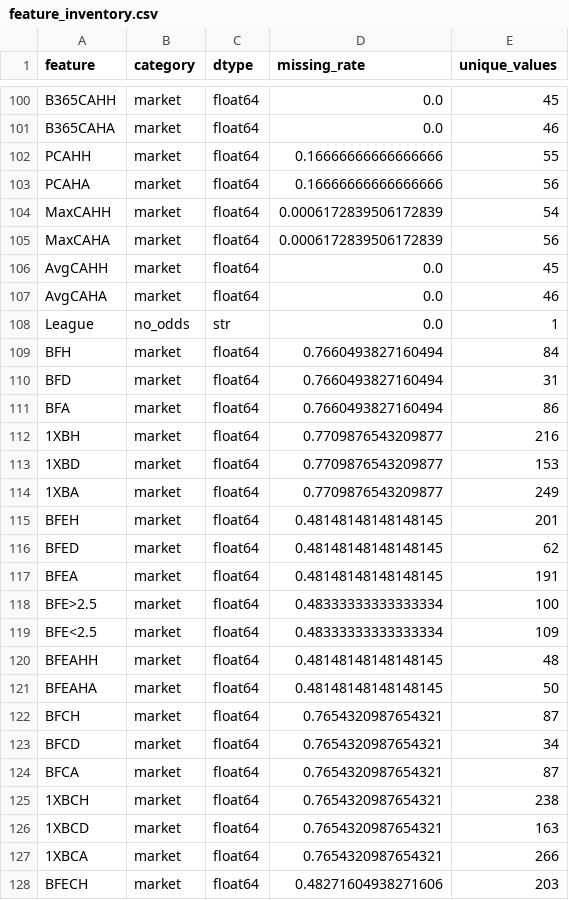
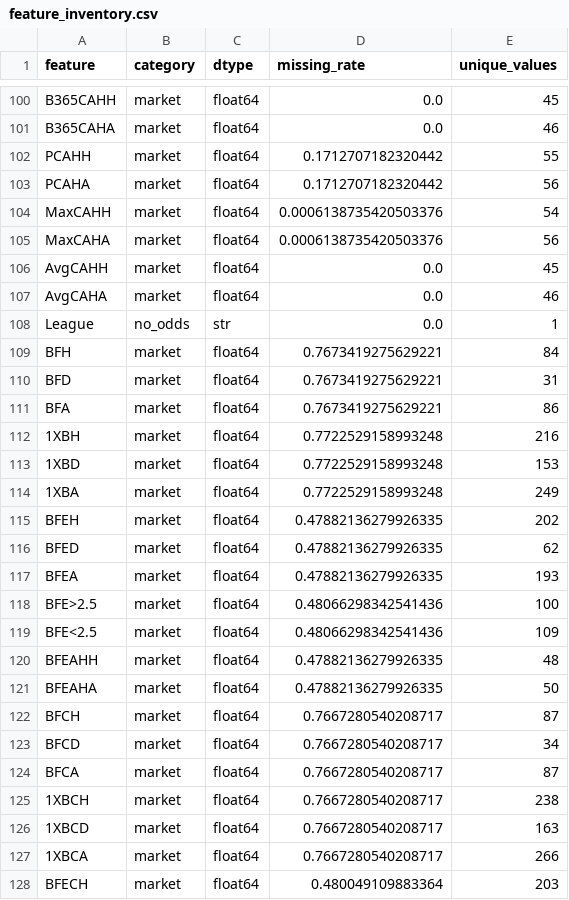
Before and after one commit to gmalbert/premier-league, a CSV file: precomputed/model-audit/feature_inventory.csv, drawn as a sheet; only a part is shown, gaps mark what is left out; the diff covers the shown part only.

```diff
--- a/precomputed/model-audit/feature_inventory.csv
+++ b/precomputed/model-audit/feature_inventory.csv
@@ -101,6 +101,6 @@ B365CAHH,market,float64,0.0,45
 B365CAHA,market,float64,0.0,46
-PCAHH,market,float64,0.16666666666666666,55
-PCAHA,market,float64,0.16666666666666666,56
-MaxCAHH,market,float64,0.0006172839506172839,54
-MaxCAHA,market,float64,0.0006172839506172839,56
+PCAHH,market,float64,0.1712707182320442,55
+PCAHA,market,float64,0.1712707182320442,56
+MaxCAHH,market,float64,0.0006138735420503376,54
+MaxCAHA,market,float64,0.0006138735420503376,56
 AvgCAHH,market,float64,0.0,45
@@ -108,21 +108,21 @@ AvgCAHA,market,float64,0.0,46
 League,no_odds,str,0.0,1
-BFH,market,float64,0.7660493827160494,84
-BFD,market,float64,0.7660493827160494,31
-BFA,market,float64,0.7660493827160494,86
-1XBH,market,float64,0.7709876543209877,216
-1XBD,market,float64,0.7709876543209877,153
-1XBA,market,float64,0.7709876543209877,249
-BFEH,market,float64,0.48148148148148145,201
-BFED,market,float64,0.48148148148148145,62
-BFEA,market,float64,0.48148148148148145,191
-BFE>2.5,market,float64,0.48333333333333334,100
-BFE<2.5,market,float64,0.48333333333333334,109
-BFEAHH,market,float64,0.48148148148148145,48
-BFEAHA,market,float64,0.48148148148148145,50
-BFCH,market,float64,0.7654320987654321,87
-BFCD,market,float64,0.7654320987654321,34
-BFCA,market,float64,0.7654320987654321,87
-1XBCH,market,float64,0.7654320987654321,238
-1XBCD,market,float64,0.7654320987654321,163
-1XBCA,market,float64,0.7654320987654321,266
-BFECH,market,float64,0.48271604938271606,203
+BFH,market,float64,0.7673419275629221,84
+BFD,market,float64,0.7673419275629221,31
+BFA,market,float64,0.7673419275629221,86
+1XBH,market,float64,0.7722529158993248,216
+1XBD,market,float64,0.7722529158993248,153
+1XBA,market,float64,0.7722529158993248,249
+BFEH,market,float64,0.47882136279926335,202
+BFED,market,float64,0.47882136279926335,62
+BFEA,market,float64,0.47882136279926335,193
+BFE>2.5,market,float64,0.48066298342541436,100
+BFE<2.5,market,float64,0.48066298342541436,109
+BFEAHH,market,float64,0.47882136279926335,48
+BFEAHA,market,float64,0.47882136279926335,50
+BFCH,market,float64,0.7667280540208717,87
+BFCD,market,float64,0.7667280540208717,34
+BFCA,market,float64,0.7667280540208717,87
+1XBCH,market,float64,0.7667280540208717,238
+1XBCD,market,float64,0.7667280540208717,163
+1XBCA,market,float64,0.7667280540208717,266
+BFECH,market,float64,0.480049109883364,203
```
Also changed, not shown: 138 edited cells elsewhere in this file, data_files/combined_historical_data.csv, data_files/poisson_metrics_history.csv, 25 other files.
